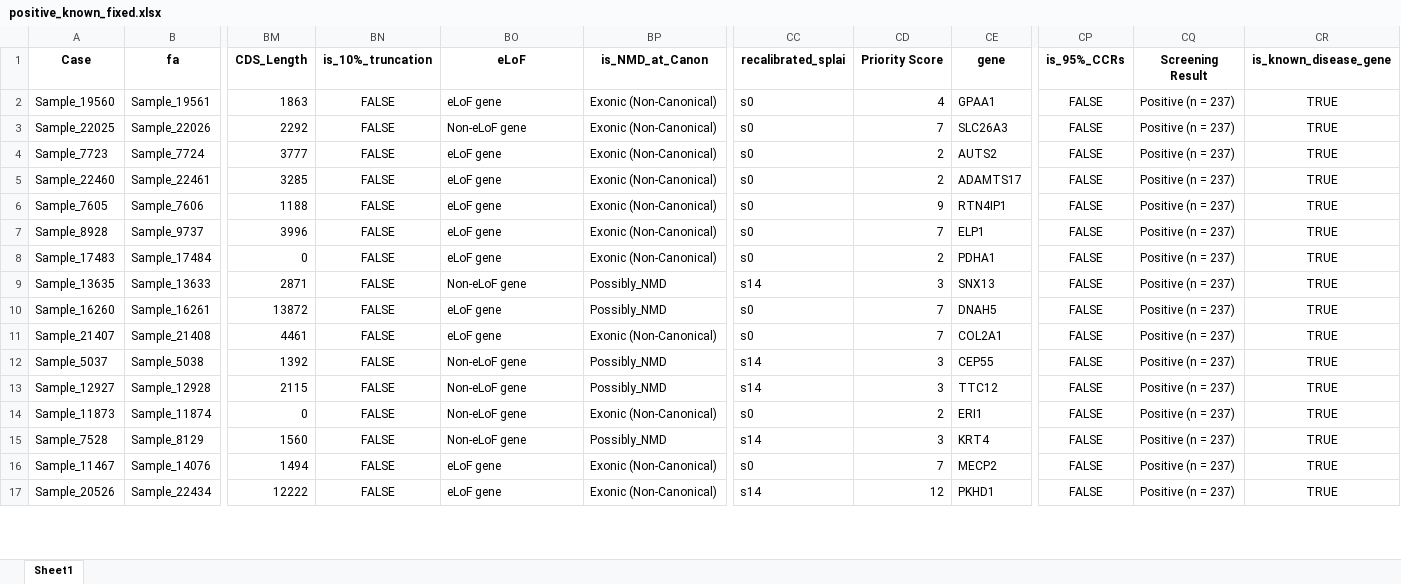
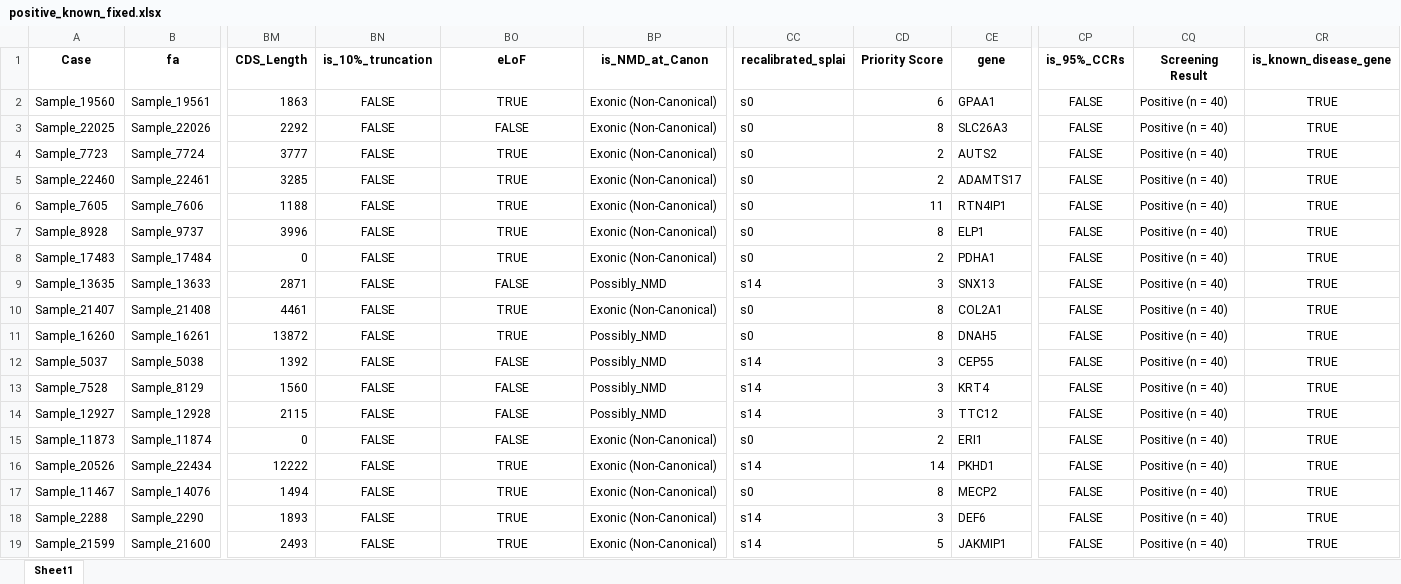
Before and after one commit to ysut/nar, an Excel workbook: ValidationData/TP/additional/excel/positive_known_fixed.xlsx, sheet Sheet1, drawn as a sheet; only a part is shown, gaps mark what is left out; values as stored, in another font and other column widths than the file's, no borders; removed rows and columns are numbered as before the commit, all else as after; rows hold the shown columns only; the diff covers the shown part only; the diff names each change by its address in the sheet, - before the commit and + after, or states it on an @@ line.

```diff
--- a/ValidationData/TP/additional/excel/positive_known_fixed.xlsx (sheet Sheet1)
+++ b/ValidationData/TP/additional/excel/positive_known_fixed.xlsx (sheet Sheet1)
-BO2 (eLoF): eLoF gene
+BO2 (eLoF): TRUE
-BO2:BO9 alignment: left
+BO2:BO9 alignment: center
-CD2 (Priority Score): 4
+CD2 (Priority Score): 6
-CQ2:CQ9 (Screening Result): Positive (n = 237)
+CQ2:CQ9 (Screening Result): Positive (n = 40)
-BO3 (eLoF): Non-eLoF gene
+BO3 (eLoF): FALSE
-CD3 (Priority Score): 7
+CD3 (Priority Score): 8
-BO4:BO8 (eLoF): eLoF gene
+BO4:BO8 (eLoF): TRUE
-CD6 (Priority Score): 9
+CD6 (Priority Score): 11
-CD7 (Priority Score): 7
+CD7 (Priority Score): 8
-BO9 (eLoF): Non-eLoF gene
+BO9 (eLoF): FALSE
+row 10: Sample_21407 | Sample_21408 | 4461 | FALSE | TRUE | Exonic (Non-Canonical) | s0 | 8 | COL2A1 | FALSE | Positive (n = 40) | TRUE
-BO11 (eLoF): eLoF gene
+BO11 (eLoF): TRUE
-BO11 alignment: left
+BO11 alignment: center
-CD11 (Priority Score): 7
+CD11 (Priority Score): 8
-CQ11 (Screening Result): Positive (n = 237)
+CQ11 (Screening Result): Positive (n = 40)
-row 11: Sample_21407 | Sample_21408 | 4461 | FALSE | eLoF gene | Exonic (Non-Canonical) | s0 | 7 | COL2A1 | FALSE | Positive (n = 237) | TRUE
-BO12 (eLoF): Non-eLoF gene
+BO12 (eLoF): FALSE
-BO12 alignment: left
+BO12 alignment: center
-CQ12 (Screening Result): Positive (n = 237)
+CQ12 (Screening Result): Positive (n = 40)
+row 13: Sample_7528 | Sample_8129 | 1560 | FALSE | FALSE | Possibly_NMD | s14 | 3 | KRT4 | FALSE | Positive (n = 40) | TRUE
-BO14:BO15 (eLoF): Non-eLoF gene
+BO14:BO15 (eLoF): FALSE
-BO14:BO15 alignment: left
+BO14:BO15 alignment: center
-CQ14:CQ15 (Screening Result): Positive (n = 237)
+CQ14:CQ15 (Screening Result): Positive (n = 40)
-row 15: Sample_7528 | Sample_8129 | 1560 | FALSE | Non-eLoF gene | Possibly_NMD | s14 | 3 | KRT4 | FALSE | Positive (n = 237) | TRUE
-row 16: Sample_11467 | Sample_14076 | 1494 | FALSE | eLoF gene | Exonic (Non-Canonical) | s0 | 7 | MECP2 | FALSE | Positive (n = 237) | TRUE
-BO16 (eLoF): eLoF gene
+BO16 (eLoF): TRUE
-BO16 alignment: left
+BO16 alignment: center
-CD16 (Priority Score): 12
+CD16 (Priority Score): 14
-CQ16 (Screening Result): Positive (n = 237)
+CQ16 (Screening Result): Positive (n = 40)
+row 17: Sample_11467 | Sample_14076 | 1494 | FALSE | TRUE | Exonic (Non-Canonical) | s0 | 8 | MECP2 | FALSE | Positive (n = 40) | TRUE
+row 18: Sample_2288 | Sample_2290 | 1893 | FALSE | TRUE | Exonic (Non-Canonical) | s14 | 3 | DEF6 | FALSE | Positive (n = 40) | TRUE
+row 19: Sample_21599 | Sample_21600 | 2493 | FALSE | TRUE | Exonic (Non-Canonical) | s14 | 5 | JAKMIP1 | FALSE | Positive (n = 40) | TRUE
```
Also changed, not shown: 2 removed rows, 4 edited cells and cell formats elsewhere in this sheet, ValidationData/TP/additional/excel/positive_unknown_fixed.xlsx, 6 other files.
